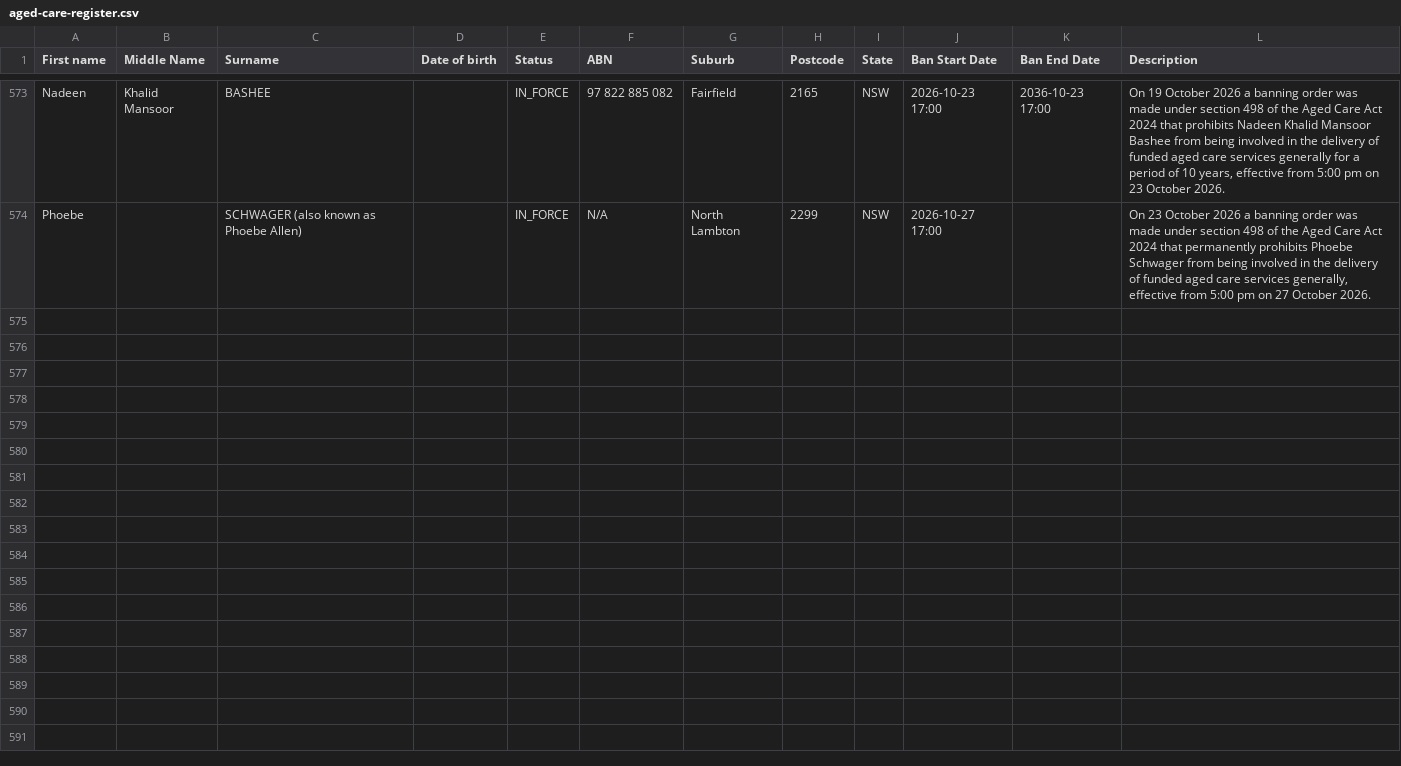
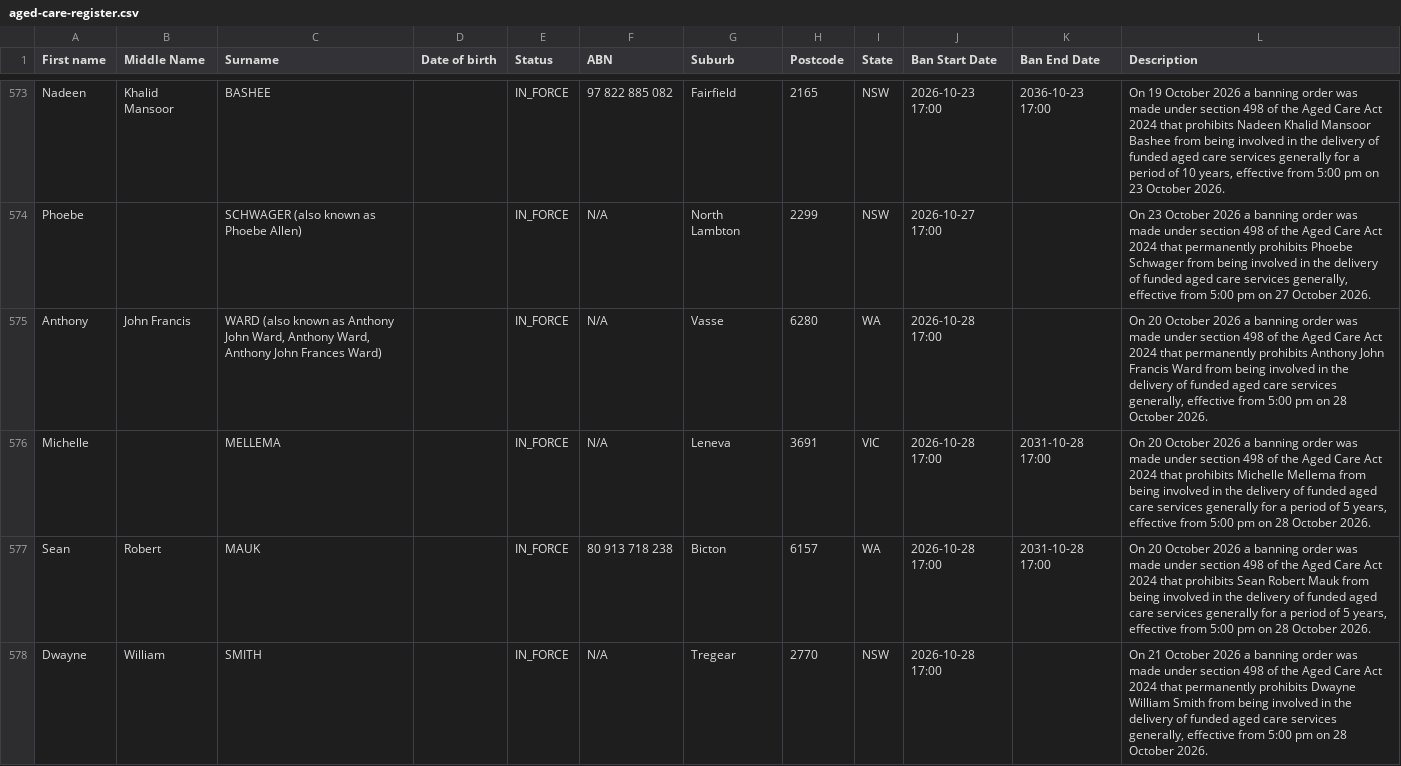
Before and after one commit to dovida-stuff/bancheck, a CSV file: aged-care-register.csv, drawn as a sheet; only a part is shown, gaps mark what is left out.

```diff
--- a/aged-care-register.csv
+++ b/aged-care-register.csv
@@ -576 +576,5 @@ Nadeen,Khalid Mansoor,BASHEE,,IN_FORCE,97 822 885 082,Fairfield,2165,NSW, 2026-1
 Phoebe,,SCHWAGER (also known as Phoebe Allen),,IN_FORCE,N/A,North Lambton,2299,NSW, 2026-10-27 17:00,,"On 23 October 2026 a banning order was made under section 498 of the Aged Care Act 2024 that permanently prohibits Phoebe Schwager from being involved in the delivery of funded aged care services generally, effective from 5:00 pm on 27 October 2026."
+Anthony,John Francis,"WARD (also known as Anthony John Ward, Anthony Ward, Anthony John Frances Ward)",,IN_FORCE,N/A,Vasse,6280,WA, 2026-10-28 17:00,,"On 20 October 2026 a banning order was made under section 498 of the Aged Care Act 2024 that permanently prohibits Anthony John Francis Ward from being involved in the delivery of funded aged care services generally, effective from 5:00 pm on 28 October 2026."
+Michelle,,MELLEMA,,IN_FORCE,N/A,Leneva,3691,VIC, 2026-10-28 17:00, 2031-10-28 17:00,"On 20 October 2026 a banning order was made under section 498 of the Aged Care Act 2024 that prohibits Michelle Mellema from being involved in the delivery of funded aged care services generally for a period of 5 years, effective from 5:00 pm on 28 October 2026."
+Sean,Robert,MAUK,,IN_FORCE,80 913 718 238,Bicton,6157,WA, 2026-10-28 17:00, 2031-10-28 17:00,"On 20 October 2026 a banning order was made under section 498 of the Aged Care Act 2024 that prohibits Sean Robert Mauk from being involved in the delivery of funded aged care services generally for a period of 5 years, effective from 5:00 pm on 28 October 2026."
+Dwayne,William,SMITH,,IN_FORCE,N/A,Tregear,2770,NSW, 2026-10-28 17:00,,"On 21 October 2026 a banning order was made under section 498 of the Aged Care Act 2024 that permanently prohibits Dwayne William Smith from being involved in the delivery of funded aged care services generally, effective from 5:00 pm on 28 October 2026."
```
Also changed, not shown: 1 other file.
